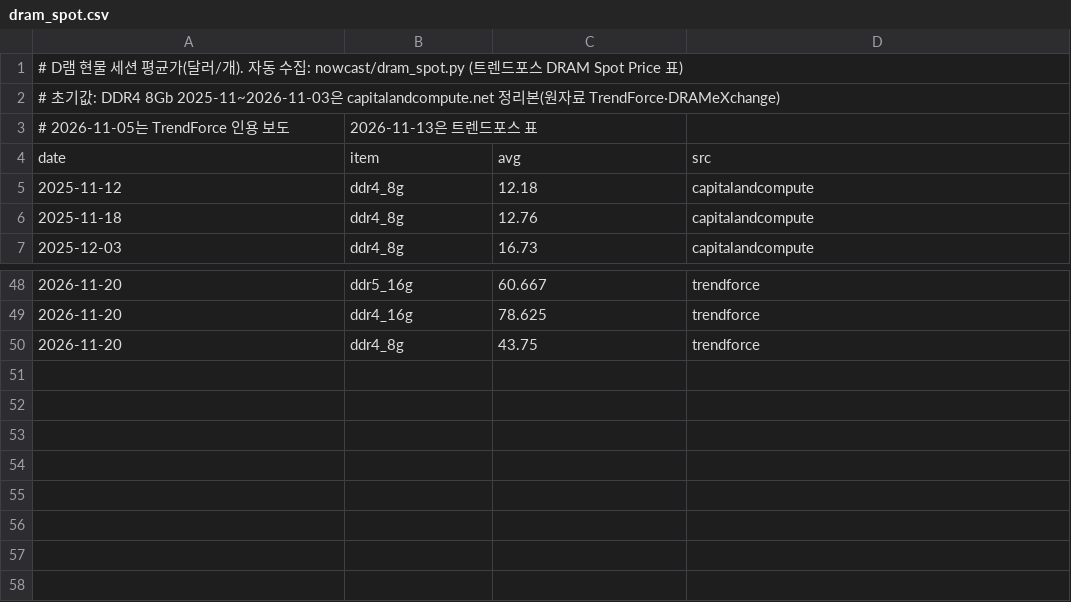
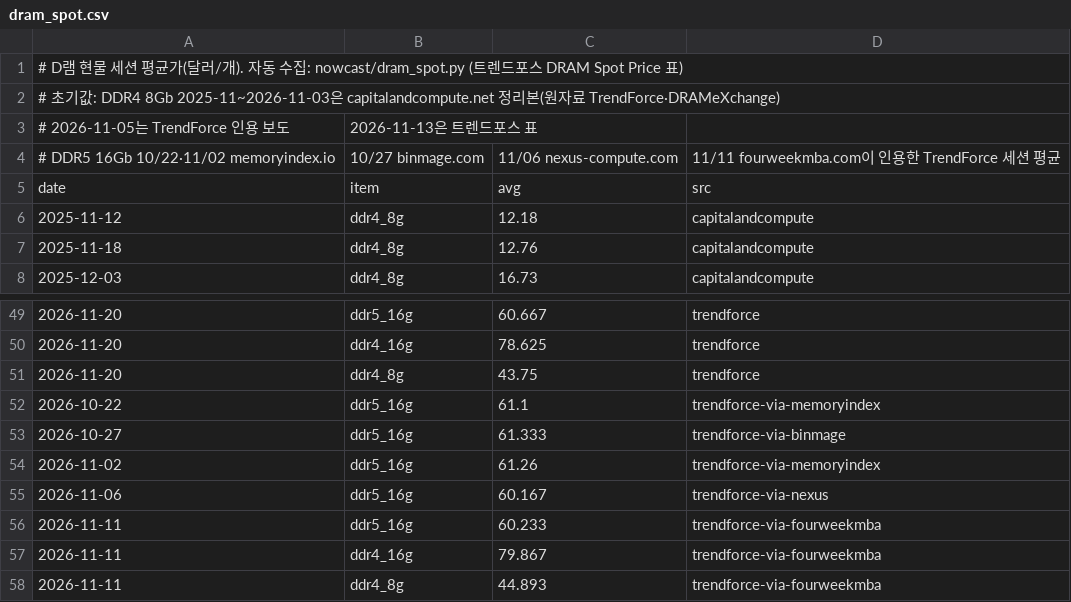
Before and after one commit to lloydknam/korea-gdpnow, a CSV file: data/dram_spot.csv, drawn as a sheet; only a part is shown, gaps mark what is left out.

```diff
--- a/data/dram_spot.csv
+++ b/data/dram_spot.csv
@@ -3,2 +3,3 @@
 #         2026-11-05는 TrendForce 인용 보도, 2026-11-13은 트렌드포스 표
+#         DDR5 16Gb 10/22·11/02 memoryindex.io, 10/27 binmage.com, 11/06 nexus-compute.com, 11/11 fourweekmba.com이 인용한 TrendForce 세션 평균
 date,item,avg,src
@@ -50 +51,8 @@ date,item,avg,src
 2026-11-20,ddr4_8g,43.75,trendforce
+2026-10-22,ddr5_16g,61.1,trendforce-via-memoryindex
+2026-10-27,ddr5_16g,61.333,trendforce-via-binmage
+2026-11-02,ddr5_16g,61.26,trendforce-via-memoryindex
+2026-11-06,ddr5_16g,60.167,trendforce-via-nexus
+2026-11-11,ddr5_16g,60.233,trendforce-via-fourweekmba
+2026-11-11,ddr4_16g,79.867,trendforce-via-fourweekmba
+2026-11-11,ddr4_8g,44.893,trendforce-via-fourweekmba
```
Also changed, not shown: data/dram_hist.csv, 2 other files.
